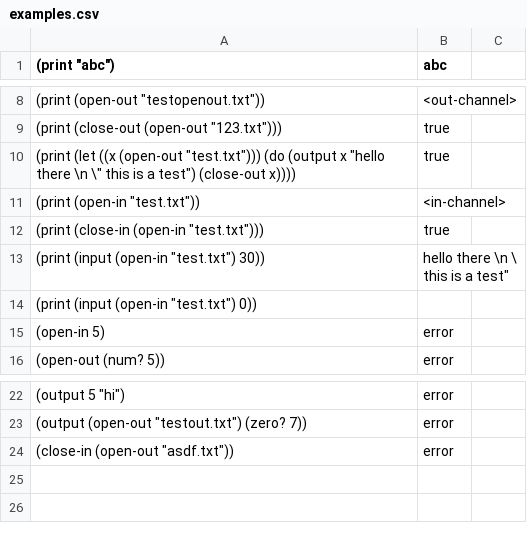
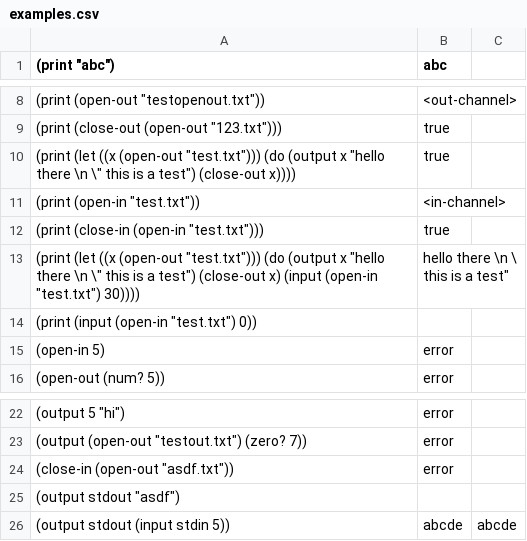
Before and after one commit to bananafiesta/164-hw5-copy, a CSV file: examples/examples.csv, drawn as a sheet; only a part is shown, gaps mark what is left out.

```diff
--- a/examples/examples.csv
+++ b/examples/examples.csv
@@ -12,3 +12,3 @@
 (print (close-in (open-in "test.txt"))), true
-(print (input (open-in "test.txt") 30)), "hello there \n \" this is a test"
+(print (let ((x (open-out "test.txt"))) (do (output x "hello there \n \" this is a test") (close-out x) (input (open-in "test.txt") 30)))), "hello there \n \" this is a test"
 (print (input (open-in "test.txt") 0)), ""
@@ -24 +24,3 @@
 (close-in (open-out "asdf.txt")), error
+(output stdout "asdf")
+(output stdout (input stdin 5)), abcde, abcde
```
Also changed, not shown: 2 other files.
